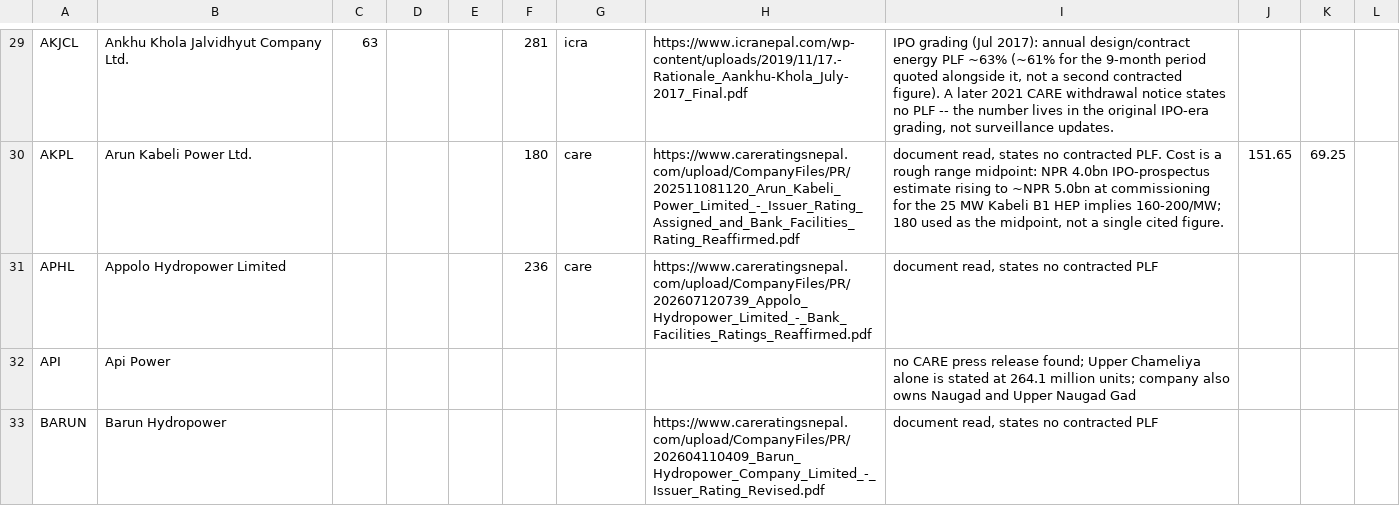
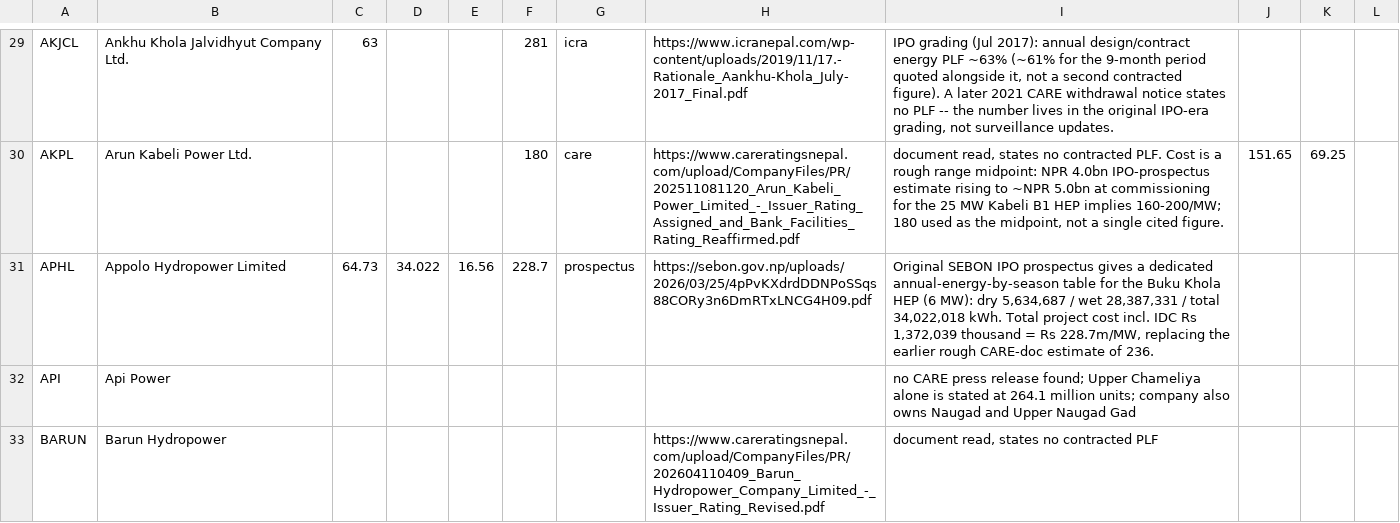
Before and after one commit to bikakhilesh/nepal-hydro-royalty, a CSV file: scalper_plf_input.csv, drawn as a sheet; only a part is shown, gaps mark what is left out; the diff covers the shown part only.

```diff
--- a/scalper_plf_input.csv
+++ b/scalper_plf_input.csv
@@ -30,3 +30,3 @@ AKJCL,Ankhu Khola Jalvidhyut Company Ltd.,63,,,281,icra,https://www.icranepal.co
 AKPL,Arun Kabeli Power Ltd.,,,,180,care,https://www.careratingsnepal.com/upload/CompanyFiles/PR/202511081120_Arun_Kabeli_Power_Limited_-_Issuer_Rating_Assigned_and_Bank_Facilities_Rating_Reaffirmed.pdf,"document read, states no contracted PLF. Cost is a rough range midpoint: NPR 4.0bn IPO-prospectus estimate rising to ~NPR 5.0bn at commissioning for the 25 MW Kabeli B1 HEP implies 160-200/MW; 180 used as the midpoint, not a single cited figure.",151.65,69.25,
-APHL,Appolo Hydropower Limited,,,,236,care,https://www.careratingsnepal.com/upload/CompanyFiles/PR/202607120739_Appolo_Hydropower_Limited_-_Bank_Facilities_Ratings_Reaffirmed.pdf,"document read, states no contracted PLF",,,
+APHL,Appolo Hydropower Limited,64.73,34.022,16.56,228.7,prospectus,https://sebon.gov.np/uploads/2026/03/25/4pPvKXdrdDDNPoSSqs88CORy3n6DmRTxLNCG4H09.pdf,"Original SEBON IPO prospectus gives a dedicated annual-energy-by-season table for the Buku Khola HEP (6 MW): dry 5,634,687 / wet 28,387,331 / total 34,022,018 kWh. Total project cost incl. IDC Rs 1,372,039 thousand = Rs 228.7m/MW, replacing the earlier rough CARE-doc estimate of 236.",,,
 API,Api Power,,,,,,,no CARE press release found; Upper Chameliya alone is stated at 264.1 million units; company also owns Naugad and Upper Naugad Gad,,,
```
Also changed, not shown: 10 edited cells elsewhere in this file, 2 other files.
